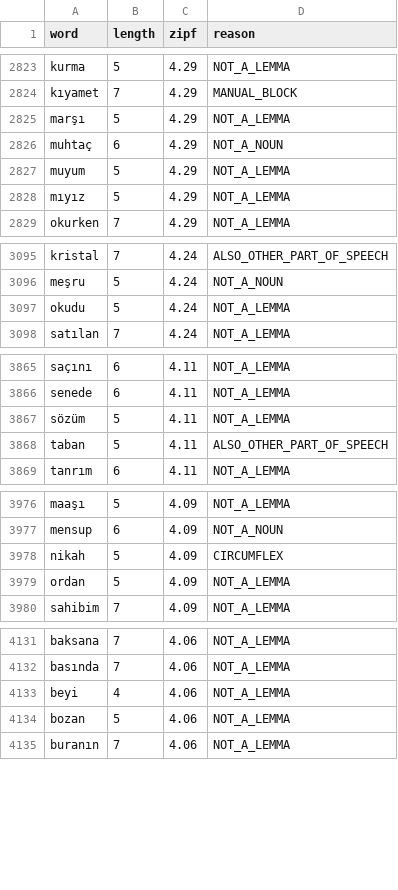
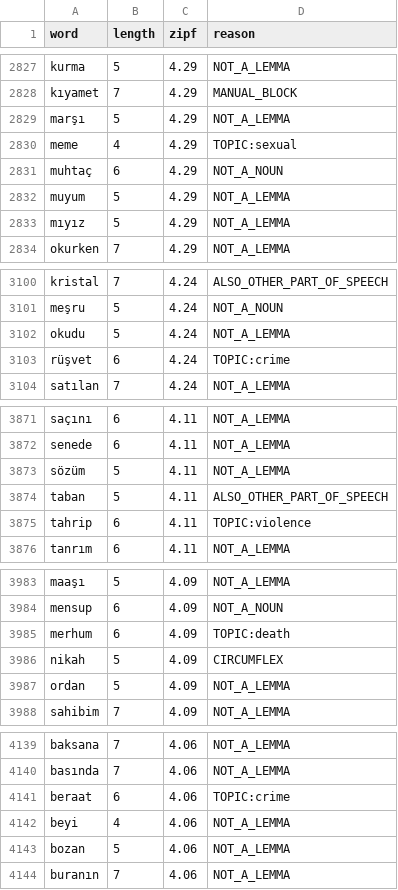
Before and after one commit to StanisRyz/logica, a TSV file: lexicon/word/v4/generated/rejected_answers.tsv, drawn as a sheet; only a part is shown, gaps mark what is left out; the diff covers the shown part only.

```diff
--- a/lexicon/word/v4/generated/rejected_answers.tsv
+++ b/lexicon/word/v4/generated/rejected_answers.tsv
@@ -2825,2 +2829,3 @@ kıyamet	7	4.29	MANUAL_BLOCK
 marşı	5	4.29	NOT_A_LEMMA
+meme	4	4.29	TOPIC:sexual
 muhtaç	6	4.29	NOT_A_NOUN
@@ -3097,2 +3102,3 @@ meşru	5	4.24	NOT_A_NOUN
 okudu	5	4.24	NOT_A_LEMMA
+rüşvet	6	4.24	TOPIC:crime
 satılan	7	4.24	NOT_A_LEMMA
@@ -3868,2 +3874,3 @@ sözüm	5	4.11	NOT_A_LEMMA
 taban	5	4.11	ALSO_OTHER_PART_OF_SPEECH
+tahrip	6	4.11	TOPIC:violence
 tanrım	6	4.11	NOT_A_LEMMA
@@ -3977,2 +3984,3 @@ maaşı	5	4.09	NOT_A_LEMMA
 mensup	6	4.09	NOT_A_NOUN
+merhum	6	4.09	TOPIC:death
 nikah	5	4.09	CIRCUMFLEX
@@ -4132,2 +4140,3 @@ baksana	7	4.06	NOT_A_LEMMA
 basında	7	4.06	NOT_A_LEMMA
+beraat	6	4.06	TOPIC:crime
 beyi	4	4.06	NOT_A_LEMMA
```
Also changed, not shown: 33 added rows elsewhere in this file, lexicon/word/v3/generated/answer_candidates.tsv, lexicon/word/v3/generated/rejected_answers.tsv, 11 other files.
